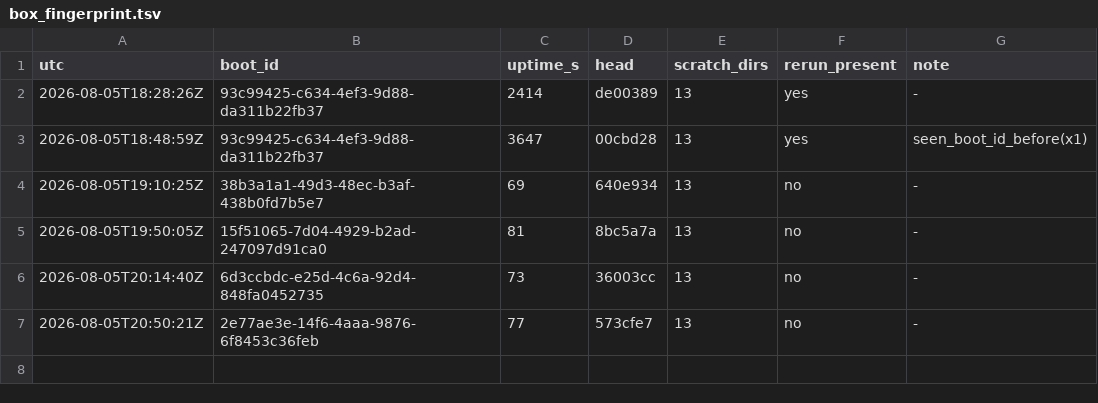
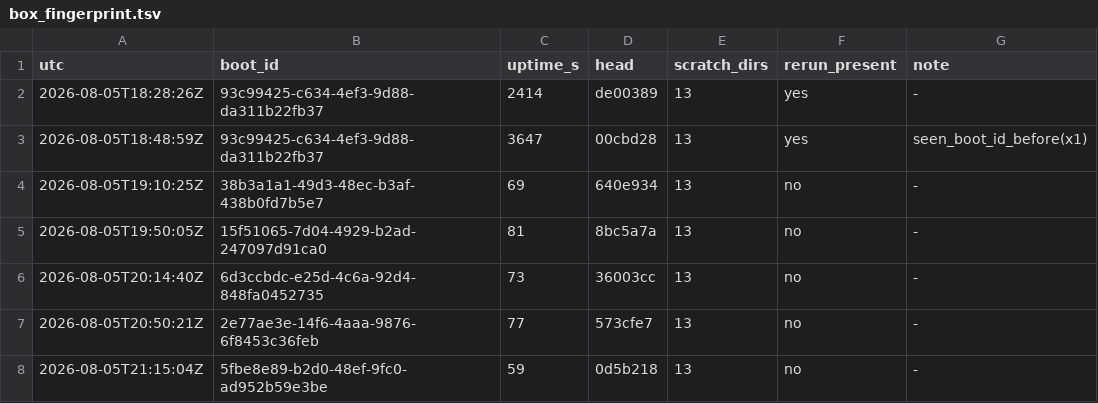
Before and after one commit to dastin359/athanor, a TSV file: evidence/box_fingerprint.tsv, drawn as a sheet.

```diff
--- a/evidence/box_fingerprint.tsv
+++ b/evidence/box_fingerprint.tsv
@@ -7 +7,2 @@ utc	boot_id	uptime_s	head	scratch_dirs	rerun_present	note
 2026-08-05T20:50:21Z	2e77ae3e-14f6-4aaa-9876-6f8453c36feb	77	573cfe7	13	no	-
+2026-08-05T21:15:04Z	5fbe8e89-b2d0-48ef-9fc0-ad952b59e3be	59	0d5b218	13	no	-
```
